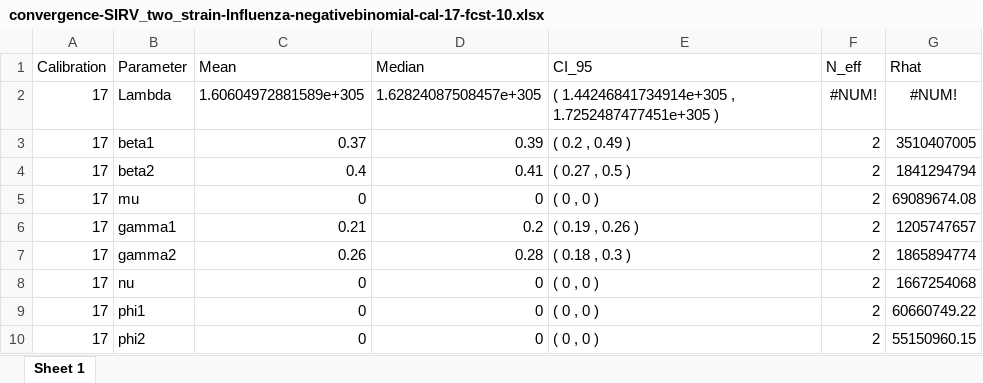
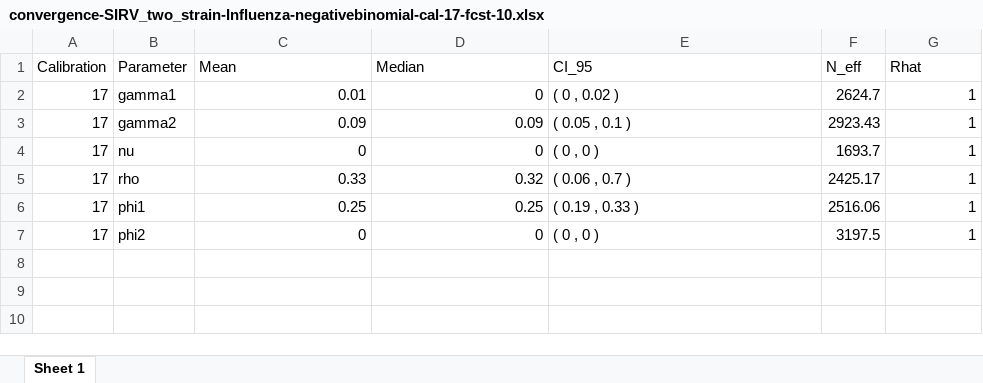
Before and after one commit to jakebharmon/PH8280_id_modeling, an Excel workbook: manuscript/data/BayesianFitForecast/output/SIRV_two_strain-Influenza-negativebinomial-cal-17-fcst-10/convergence-SIRV_two_strain-Influenza-negativebinomial-cal-17-fcst-10.xlsx, sheet Sheet 1, drawn as a sheet; values as stored, in another font and other column widths than the file's, no borders; removed rows and columns are numbered as before the commit, all else as after; the diff names each change by its address in the sheet, - before the commit and + after, or states it on an @@ line.

Commit message:
Fixed priors to toybox configuration; very quick output, reasonable r hat

```diff
--- a/manuscript/data/BayesianFitForecast/output/SIRV_two_strain-Influenza-negativebinomial-cal-17-fcst-10/convergence-SIRV_two_strain-Influenza-negativebinomial-cal-17-fcst-10.xlsx (sheet Sheet 1)
+++ b/manuscript/data/BayesianFitForecast/output/SIRV_two_strain-Influenza-negativebinomial-cal-17-fcst-10/convergence-SIRV_two_strain-Influenza-negativebinomial-cal-17-fcst-10.xlsx (sheet Sheet 1)
-row 2: 17 | Lambda | 1.60604972881589e+305 | 1.62824087508457e+305 | ( 1.44246841734914e+305 , 1.7252487477451e+305 ) | #NUM! | #NUM!
-row 3: 17 | beta1 | 0.37 | 0.39 | ( 0.2 , 0.49 ) | 2 | 3510407005
-row 4: 17 | beta2 | 0.4 | 0.41 | ( 0.27 , 0.5 ) | 2 | 1841294794
-row 5: 17 | mu | 0 | 0 | ( 0 , 0 ) | 2 | 69089674.08
-C2 (Mean): 0.21
+C2 (Mean): 0.01
-D2 (Median): 0.2
+D2 (Median): 0
-E2 (CI_95): ( 0.19 , 0.26 )
+E2 (CI_95): ( 0 , 0.02 )
-F2 (N_eff): 2
+F2 (N_eff): 2624.7
-G2 (Rhat): 1205747657
+G2 (Rhat): 1
-C3 (Mean): 0.26
+C3 (Mean): 0.09
-D3 (Median): 0.28
+D3 (Median): 0.09
-E3 (CI_95): ( 0.18 , 0.3 )
+E3 (CI_95): ( 0.05 , 0.1 )
-F3 (N_eff): 2
+F3 (N_eff): 2923.43
-G3 (Rhat): 1865894774
+G3 (Rhat): 1
-F4 (N_eff): 2
+F4 (N_eff): 1693.7
-G4 (Rhat): 1667254068
+G4 (Rhat): 1
+row 5: 17 | rho | 0.33 | 0.32 | ( 0.06 , 0.7 ) | 2425.17 | 1
-C6 (Mean): 0
+C6 (Mean): 0.25
-D6 (Median): 0
+D6 (Median): 0.25
-E6 (CI_95): ( 0 , 0 )
+E6 (CI_95): ( 0.19 , 0.33 )
-F6 (N_eff): 2
+F6 (N_eff): 2516.06
-G6 (Rhat): 60660749.22
+G6 (Rhat): 1
-F7 (N_eff): 2
+F7 (N_eff): 3197.5
-G7 (Rhat): 55150960.15
+G7 (Rhat): 1
```
Also changed, not shown: manuscript/data/BayesianFitForecast/output/SIRV_two_strain-Influenza-negativebinomial-cal-17-fcst-10/model_fit_metrics.xlsx, manuscript/data/BayesianFitForecast/output/SIRV_two_strain-Influenza-negativebinomial-cal-17-fcst-10/parameters-SIRV_two_strain-Influenza-negativebinomial-cal-17-fcst-10.xlsx, 36 other files.
